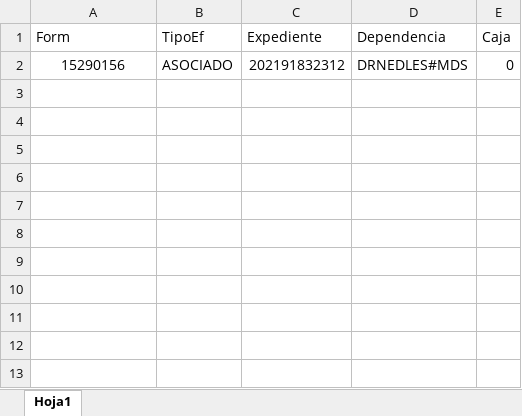
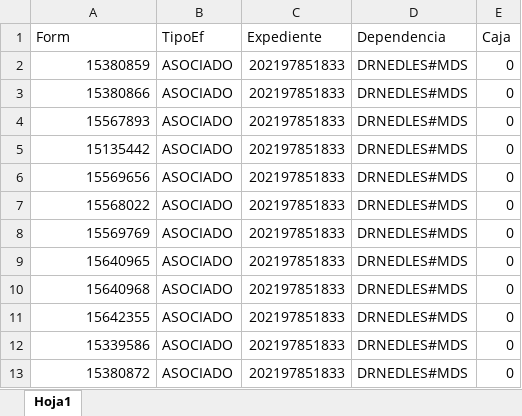
Before and after one commit to ezedoska/SUPER-Herramientas-REDLES, an Excel workbook: asignacion.xlsx, sheet Hoja1, drawn as a sheet; values as stored, in another font and other column widths than the file's, no borders; the diff names each change by its address in the sheet, - before the commit and + after, or states it on an @@ line.

```diff
--- a/asignacion.xlsx (sheet Hoja1)
+++ b/asignacion.xlsx (sheet Hoja1)
-A2 (Form): 15290156
+A2 (Form): 15380859
-A2 alignment: center
+A2 alignment: right
-C2 (Expediente): 202191832312
+C2 (Expediente): 202197851833
+row 3: 15380866 | ASOCIADO | 202197851833 | DRNEDLES#MDS | 0
+row 4: 15567893 | ASOCIADO | 202197851833 | DRNEDLES#MDS | 0
+row 5: 15135442 | ASOCIADO | 202197851833 | DRNEDLES#MDS | 0
+row 6: 15569656 | ASOCIADO | 202197851833 | DRNEDLES#MDS | 0
+row 7: 15568022 | ASOCIADO | 202197851833 | DRNEDLES#MDS | 0
+row 8: 15569769 | ASOCIADO | 202197851833 | DRNEDLES#MDS | 0
+row 9: 15640965 | ASOCIADO | 202197851833 | DRNEDLES#MDS | 0
+row 10: 15640968 | ASOCIADO | 202197851833 | DRNEDLES#MDS | 0
+row 11: 15642355 | ASOCIADO | 202197851833 | DRNEDLES#MDS | 0
+row 12: 15339586 | ASOCIADO | 202197851833 | DRNEDLES#MDS | 0
+row 13: 15380872 | ASOCIADO | 202197851833 | DRNEDLES#MDS | 0
```
Also changed, not shown: 3 other files.
